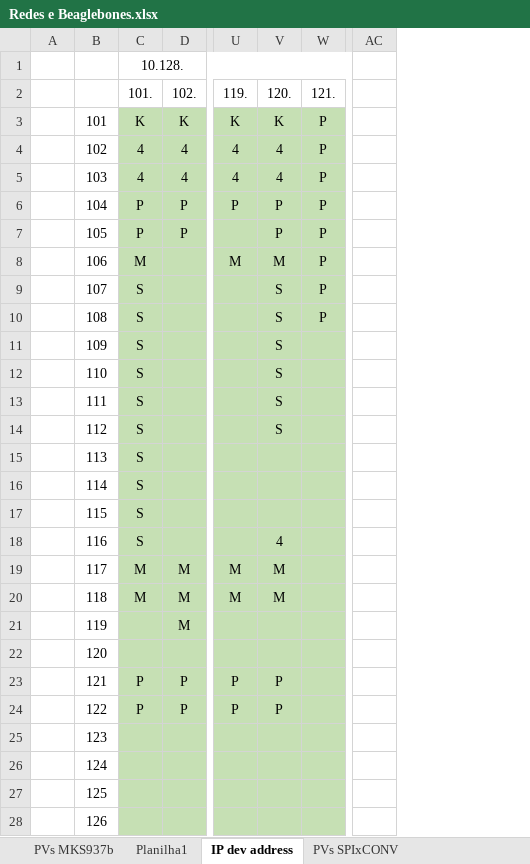
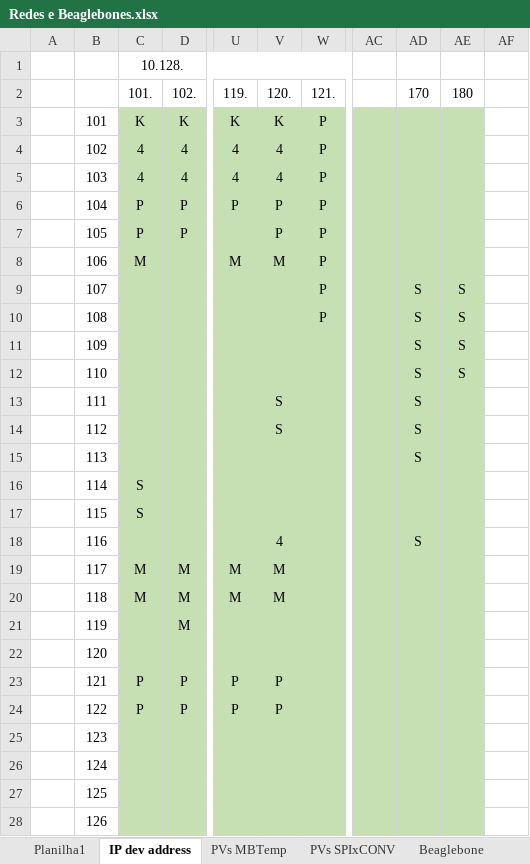
Before and after one commit to lnls-sirius/pydm-opi, an Excel workbook: siriushlacon/utils/Redes e Beaglebones.xlsx, sheet IP dev address, drawn as a sheet; only a part is shown, gaps mark what is left out; values as stored, in another font and other column widths than the file's, no borders; conditional formats not drawn; the diff covers the shown part only; the diff names each change by its address in the sheet, - before the commit and + after, or states it on an @@ line.

```diff
--- a/siriushlacon/utils/Redes e Beaglebones.xlsx (sheet IP dev address)
+++ b/siriushlacon/utils/Redes e Beaglebones.xlsx (sheet IP dev address)
+column AD (170), rows 9-18: S | S | S | S | S | S | S |  |  | S
+column AE (180), rows 9-12: all S
+column AF, empty
-AC3:AC28 fill: none
+AC3:AC28 fill: #C6E0B4
-C9:C15 (101.): S
+C9:C15 (101.): (empty)
-V9:V12 (120.): S
+V9:V12 (120.): (empty)
-C18 (101.): S
+C18 (101.): (empty)
```
Also changed, not shown: 95 added rows and cell formats elsewhere in this sheet, sheet PVs MBTemp, sheet PVs SPIxCONV, sheet PVs Counting PRU, sheet PVs Agilent 4UHV, sheet PVs MKS937b, other sheet tabs, formulas that keep their value, 11 other files.
